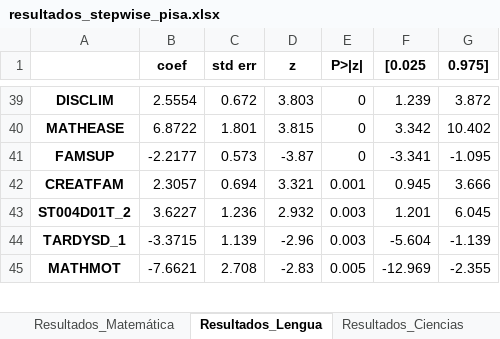
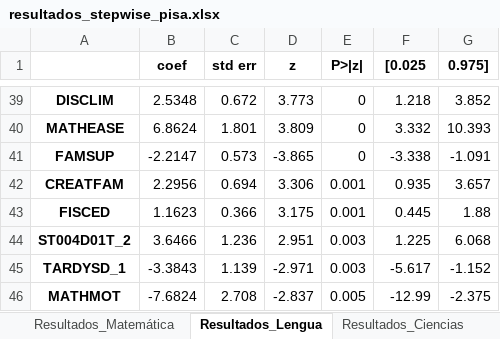
Before and after one commit to StefanoPistoia/Big-Data-Grupo-2, an Excel workbook: Presentacion 1/resultados_stepwise_pisa.xlsx, sheet Resultados_Lengua, drawn as a sheet; only a part is shown, gaps mark what is left out; values as stored, in another font and other column widths than the file's, no borders; addresses are those after the commit; the diff covers the shown part only; the diff names each change by its address in the sheet, - before the commit and + after, or states it on an @@ line.

```diff
--- a/Presentacion 1/resultados_stepwise_pisa.xlsx (sheet Resultados_Lengua)
+++ b/Presentacion 1/resultados_stepwise_pisa.xlsx (sheet Resultados_Lengua)
-B39 (coef): 2.5554
+B39 (coef): 2.5348
-D39 (z): 3.803
+D39 (z): 3.773
-F39 ([0.025): 1.239
+F39 ([0.025): 1.218
-G39 (0.975]): 3.872
+G39 (0.975]): 3.852
-B40 (coef): 6.8722
+B40 (coef): 6.8624
-D40 (z): 3.815
+D40 (z): 3.809
-F40 ([0.025): 3.342
+F40 ([0.025): 3.332
-G40 (0.975]): 10.402
+G40 (0.975]): 10.393
-B41 (coef): -2.2177
+B41 (coef): -2.2147
-D41 (z): -3.87
+D41 (z): -3.865
-F41 ([0.025): -3.341
+F41 ([0.025): -3.338
-G41 (0.975]): -1.095
+G41 (0.975]): -1.091
-B42 (coef): 2.3057
+B42 (coef): 2.2956
-D42 (z): 3.321
+D42 (z): 3.306
-F42 ([0.025): 0.945
+F42 ([0.025): 0.935
-G42 (0.975]): 3.666
+G42 (0.975]): 3.657
+row 43: FISCED | 1.1623 | 0.366 | 3.175 | 0.001 | 0.445 | 1.88
-B44 (coef): 3.6227
+B44 (coef): 3.6466
-D44 (z): 2.932
+D44 (z): 2.951
-F44 ([0.025): 1.201
+F44 ([0.025): 1.225
-G44 (0.975]): 6.045
+G44 (0.975]): 6.068
-B45 (coef): -3.3715
+B45 (coef): -3.3843
-D45 (z): -2.96
+D45 (z): -2.971
-F45 ([0.025): -5.604
+F45 ([0.025): -5.617
-G45 (0.975]): -1.139
+G45 (0.975]): -1.152
-B46 (coef): -7.6621
+B46 (coef): -7.6824
-D46 (z): -2.83
+D46 (z): -2.837
-F46 ([0.025): -12.969
+F46 ([0.025): -12.99
-G46 (0.975]): -2.355
+G46 (0.975]): -2.375
```
Also changed, not shown: 12 added rows, 12 removed rows and 104 edited cells elsewhere in this sheet, sheet Resultados_Ciencias, sheet Resultados_Matemática, Presentacion 1/resultados.xlsx, Presentacion 1/resultados_elasticnet_pisa.xlsx, 7 other files.
